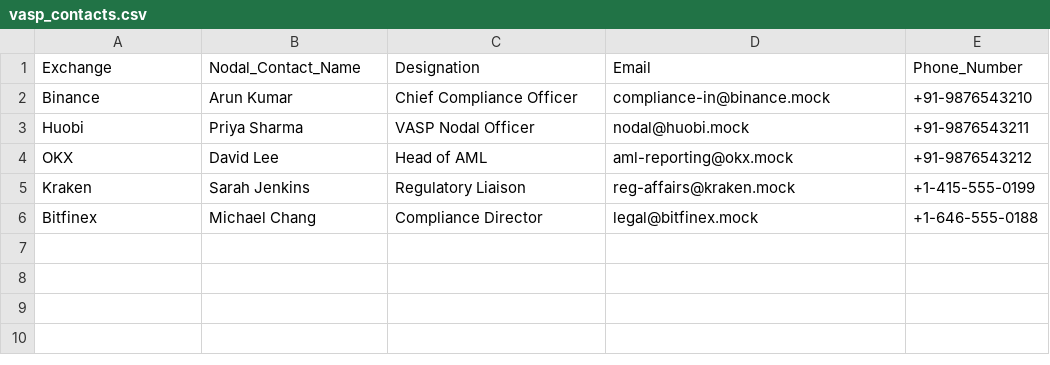
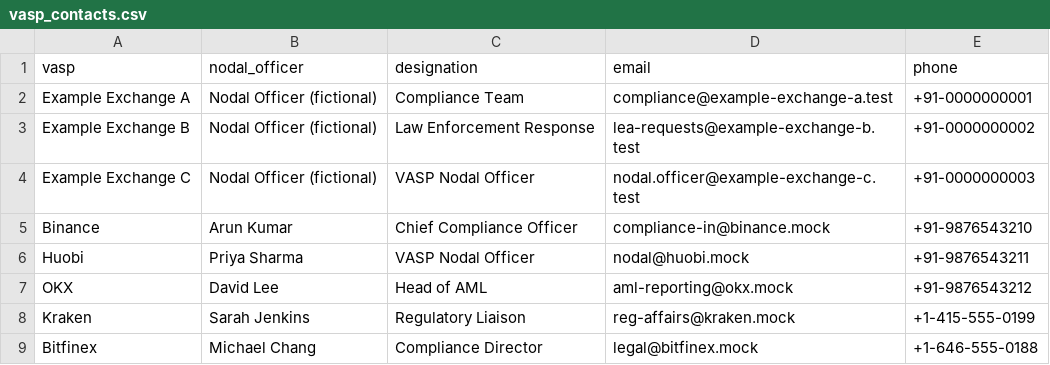
Before and after one commit to Arjit-Dot/ChainTrace, a CSV file: data/vasp_contacts.csv, drawn as a sheet; removed rows and columns are numbered as before the commit, all else as after; the diff names each change by its address in the sheet, - before the commit and + after, or states it on an @@ line.

Commit message:
Steps 1-3: TRON chain adapter, real flagged wallets, scripted hero cache
- backend/chains/tron.py: USDT-TRC20 adapter (cache first, live fallback,
  fingerprint paging, contract units), detect_chain(), refill CLI
- data/scripts/scamWallet.py: caches 3 Tether-blacklisted TRON wallets
  plus their biggest next hops; data/cache/SOURCES.md
- data/scripts/make_hero_cache.py: hero case C-001 in TronGrid format,
  deposit address with 14 senders, bridge_legs.json
- labels.csv / vasp_contacts.csv aligned with the contract; removed 3
  rows that do not behave like hot wallets (data/LABELS.md)
- .env.example, tests/test_tron.py, DEMO.md progress log

```diff
--- a/data/vasp_contacts.csv
+++ b/data/vasp_contacts.csv
-row 1: Exchange | Nodal_Contact_Name | Designation | Email | Phone_Number
+row 1: vasp | nodal_officer | designation | email | phone
+row 2: Example Exchange A | Nodal Officer (fictional) | Compliance Team | compliance@example-exchange-a.test | +91-0000000001
+row 3: Example Exchange B | Nodal Officer (fictional) | Law Enforcement Response | lea-requests@example-exchange-b.test | +91-0000000002
+row 4: Example Exchange C | Nodal Officer (fictional) | VASP Nodal Officer | nodal.officer@example-exchange-c.test | +91-0000000003
```
Also changed, not shown: data/labels.csv, 49 other files.
